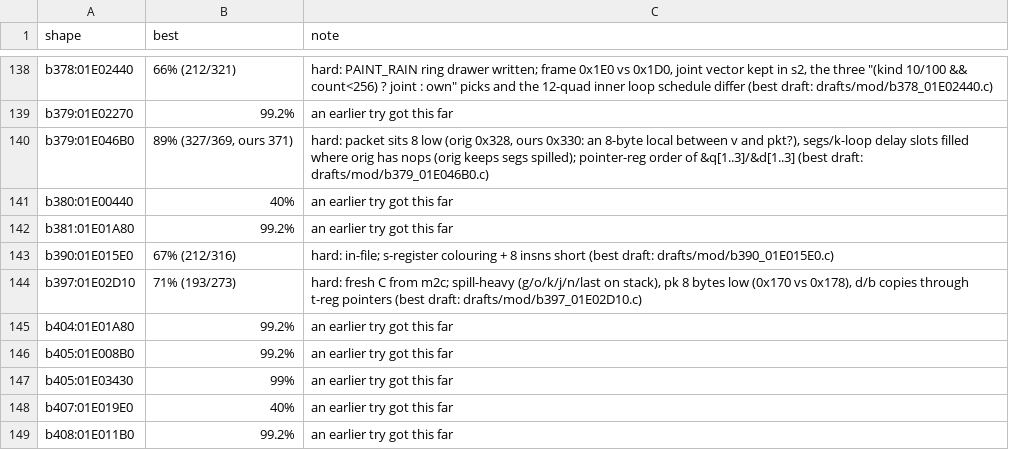
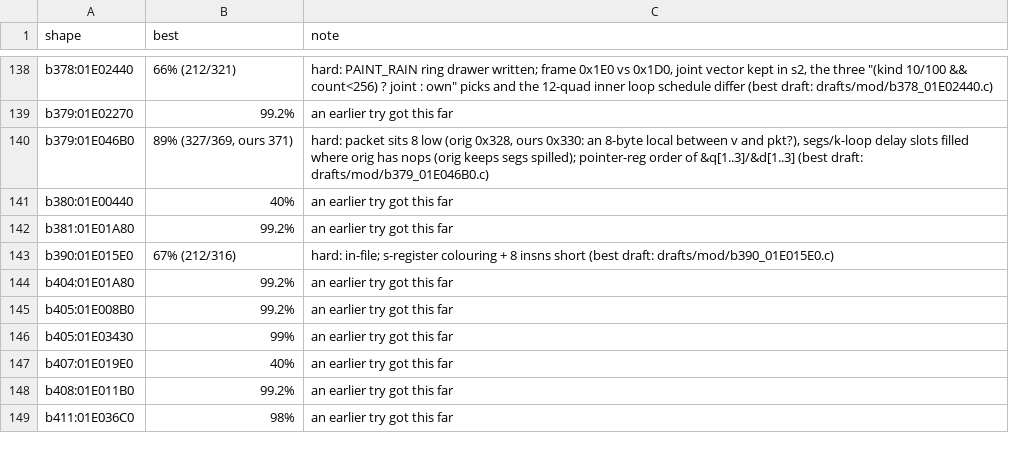
Before and after one commit to kira-502/dotr-decomp, a TSV file: config/module_notes.tsv, drawn as a sheet; only a part is shown, gaps mark what is left out; the shorter side is filled out with more unchanged rows.

```diff
--- a/config/module_notes.tsv
+++ b/config/module_notes.tsv
@@ -143,3 +143,2 @@ b381:01E01A80	99.2%	an earlier try got this far
 b390:01E015E0	67% (212/316)	hard: in-file; s-register colouring + 8 insns short (best draft: drafts/mod/b390_01E015E0.c)
-b397:01E02D10	71% (193/273)	hard: fresh C from m2c; spill-heavy (g/o/k/j/n/last on stack), pk 8 bytes low (0x170 vs 0x178), d/b copies through t-reg pointers (best draft: drafts/mod/b397_01E02D10.c)
 b404:01E01A80	99.2%	an earlier try got this far
```
Also changed, not shown: 2 other files.
